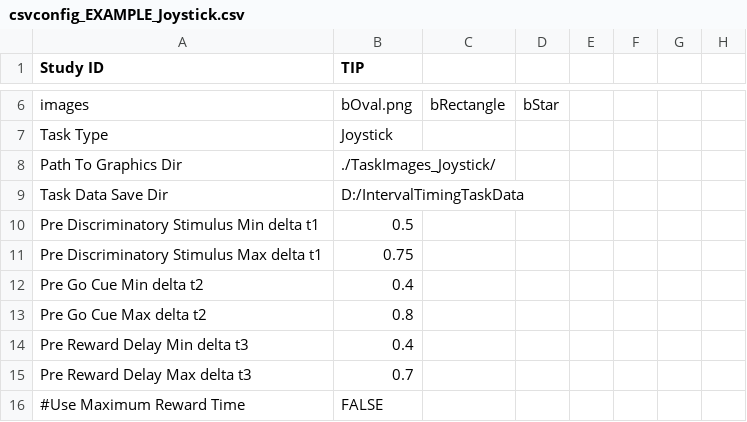
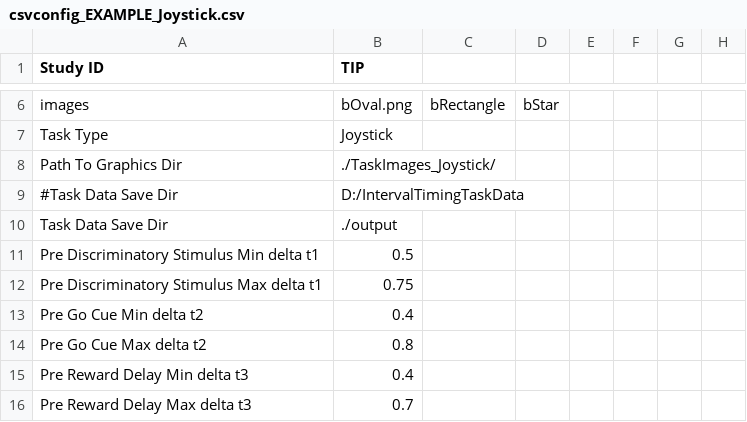
Before and after one commit to NeuralStorm/Behavioral-Control-Programs, a CSV file: Primate_Joystick_Pull/csvconfig_EXAMPLE_Joystick.csv, drawn as a sheet; only a part is shown, gaps mark what is left out; the shorter side is filled out with more unchanged rows.

Commit message:
joystick: fixes, add log csv

```diff
--- a/Primate_Joystick_Pull/csvconfig_EXAMPLE_Joystick.csv
+++ b/Primate_Joystick_Pull/csvconfig_EXAMPLE_Joystick.csv
@@ -8,3 +8,4 @@ Task Type,Joystick
 Path To Graphics Dir,./TaskImages_Joystick/
-Task Data Save Dir,D:/IntervalTimingTaskData
+#Task Data Save Dir,D:/IntervalTimingTaskData
+Task Data Save Dir,./output
 Pre Discriminatory Stimulus Min delta t1,0.5
```
Also changed, not shown: 2 other files.
